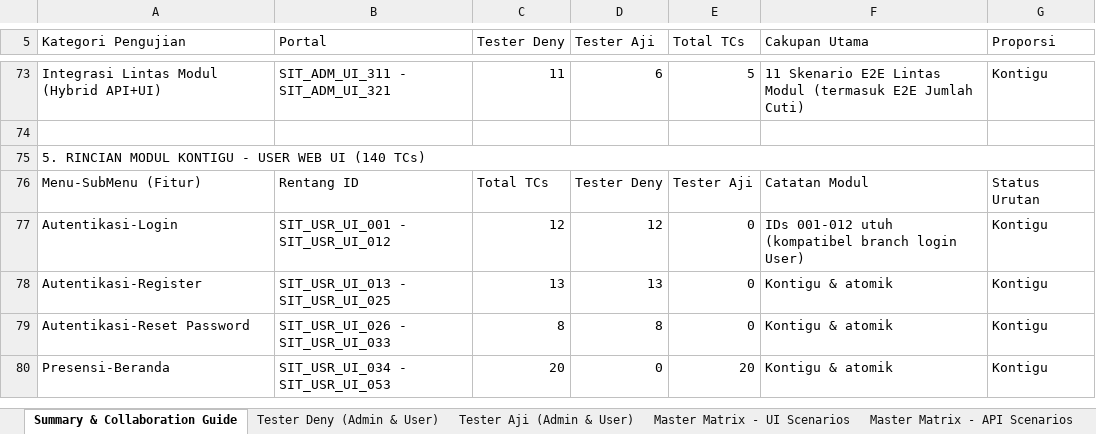
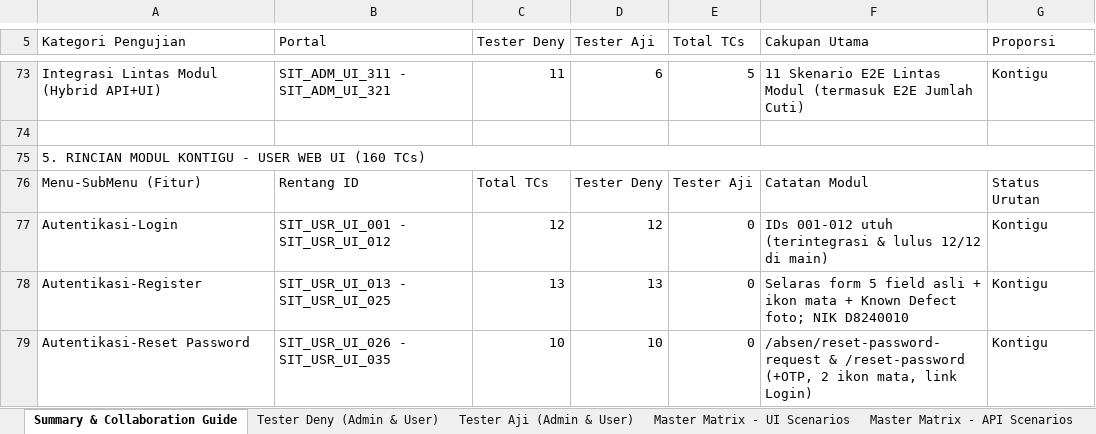
Before and after one commit to DenyIM/aji-deny-final-project-juaracoding-user, an Excel workbook: docs/SIT_Scenario_Magang_Hadir.xlsx, sheet Summary & Collaboration Guide, drawn as a sheet; only a part is shown, gaps mark what is left out; values as stored, in another font and other column widths than the file's, no cell formats; removed rows and columns are numbered as before the commit, all else as after; the diff covers the shown part only; the diff names each change by its address in the sheet, - before the commit and + after, or states it on an @@ line.

```diff
--- a/docs/SIT_Scenario_Magang_Hadir.xlsx (sheet Summary & Collaboration Guide)
+++ b/docs/SIT_Scenario_Magang_Hadir.xlsx (sheet Summary & Collaboration Guide)
-A75 (Kategori Pengujian): …WEB UI (140 TCs)
+A75 (Kategori Pengujian): …WEB UI (160 TCs)
-F77 (Cakupan Utama): …001-012 utuh (kompatibel branch login User)
+F77 (Cakupan Utama): …001-012 utuh (terintegrasi & lulus 12/12 di main)
-F78 (Cakupan Utama): Kontigu & atomik
+F78 (Cakupan Utama): Selaras form 5 field asli + ikon mata + Known Defect foto; NIK D8240010
-B79 (Portal): SIT_USR_UI_026 - SIT_USR_UI_033
+B79 (Portal): SIT_USR_UI_026 - SIT_USR_UI_035
-C79 (Tester Deny): 8
+C79 (Tester Deny): 10
-D79 (Tester Aji): 8
+D79 (Tester Aji): 10
-F79 (Cakupan Utama): Kontigu & atomik
+F79 (Cakupan Utama): /absen/reset-password-request & /reset-password (+OTP, 2 ikon mata, link Login)
-row 80: Presensi-Beranda | SIT_USR_UI_034 - SIT_USR_UI_053 | 20 | 0 | 20 | Kontigu & atomik | Kontigu
```
Also changed, not shown: 4 added rows, 2 removed rows and 71 edited cells elsewhere in this sheet, sheet Master Matrix - UI Scenarios, sheet Tester Aji (Admin & User), sheet Tester Deny (Admin & User), sheet Master Matrix - API Scenarios, cell formats, formulas that keep their value, 8 other files.
